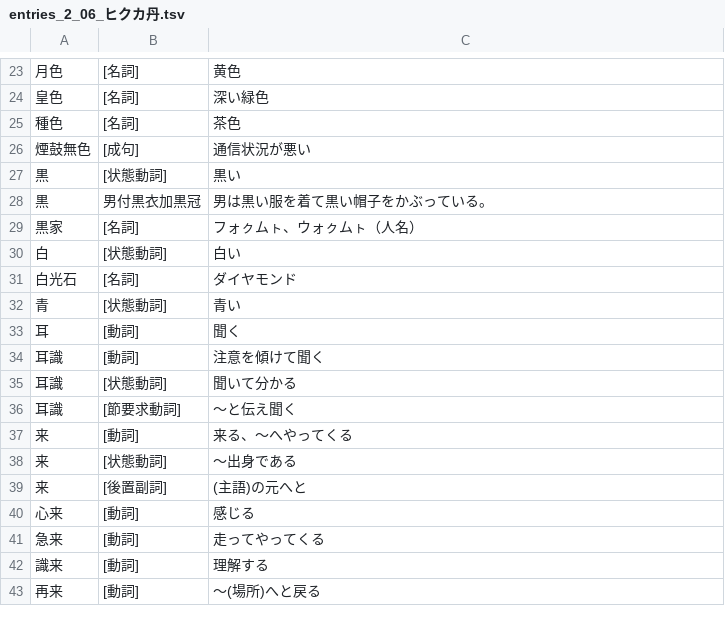
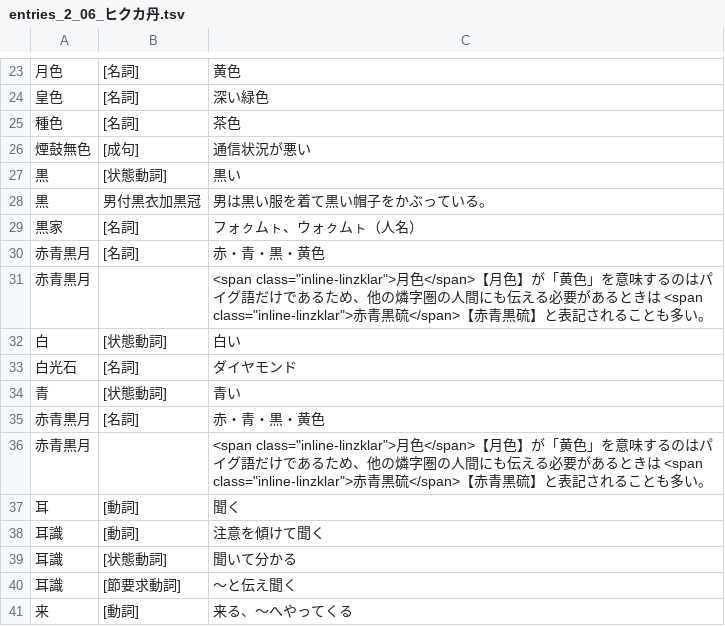
Before and after one commit to yasusho/linzklar_and_pmcp_paper_dictionary, a TSV file: entries_2_06_ヒクカ丹.tsv, drawn as a sheet; only a part is shown, gaps mark what is left out; the shorter side is filled out with more unchanged rows.

Commit message:
【赤青黒月】を追加

```diff
--- a/entries_2_06_ヒクカ丹.tsv
+++ b/entries_2_06_ヒクカ丹.tsv
@@ -29,2 +29,4 @@
 黒家	[名詞]	フォㇰムㇳ、ウォㇰムㇳ（人名）	
+赤青黒月	[名詞]	赤・青・黒・黄色
+赤青黒月		<span class="inline-linzklar">月色</span>【月色】が「黄色」を意味するのはパイグ語だけであるため、他の燐字圏の人間にも伝える必要があるときは <span class="inline-linzklar">赤青黒硫</span>【赤青黒硫】と表記されることも多い。
 白	[状態動詞]	白い
@@ -32,2 +34,4 @@
 青	[状態動詞]	青い	
+赤青黒月	[名詞]	赤・青・黒・黄色
+赤青黒月		<span class="inline-linzklar">月色</span>【月色】が「黄色」を意味するのはパイグ語だけであるため、他の燐字圏の人間にも伝える必要があるときは <span class="inline-linzklar">赤青黒硫</span>【赤青黒硫】と表記されることも多い。
 耳	[動詞]	聞く
```
Also changed, not shown: entries_2_08_火心.tsv, entries_2_12_フ.tsv, 7 other files.
